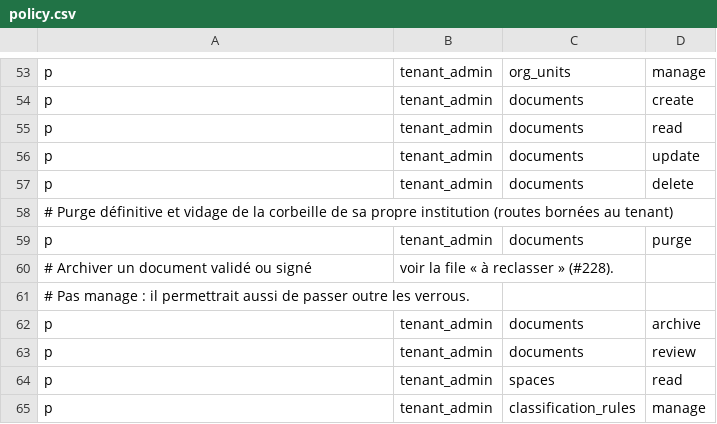
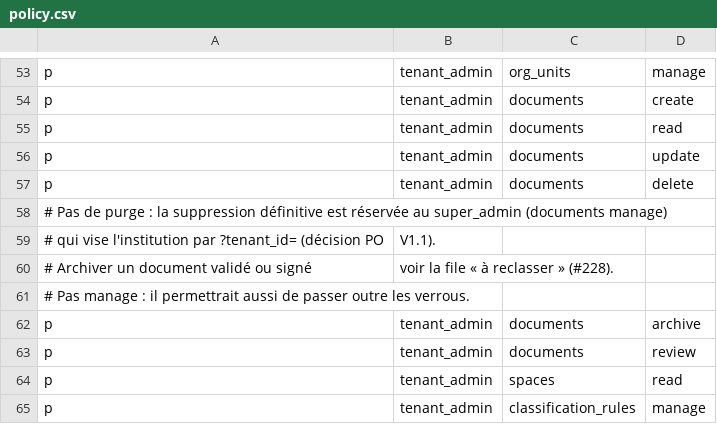
Before and after one commit to EagleFox31/GED237, a CSV file: backend/app/core/authz/policy.csv, drawn as a sheet; only a part is shown, gaps mark what is left out.

Commit message:
feat(trash): reserve permanent deletion to the platform administrator
tenant_admin loses documents purge: trashing and restoring stay, purge and
empty answer 403 and are logged as sensitive refusals. GET /trash, DELETE
/{id}/purge and POST /trash/empty take an optional tenant_id, honored only
for tenants manage (resolve_trash_tenant, same rule as resolve_report_scope);
without it the call stays on the caller's institution. The purge audit keeps
the document's institution. Operations doc with example calls.

```diff
--- a/backend/app/core/authz/policy.csv
+++ b/backend/app/core/authz/policy.csv
@@ -57,4 +57,4 @@ p, tenant_admin, documents, update
 p, tenant_admin, documents, delete
-# Purge définitive et vidage de la corbeille de sa propre institution (routes bornées au tenant)
-p, tenant_admin, documents, purge
+# Pas de purge : la suppression définitive est réservée au super_admin (documents manage),
+# qui vise l'institution par ?tenant_id= (décision PO, V1.1).
 # Archiver un document validé ou signé, voir la file « à reclasser » (#228).
```
Also changed, not shown: 5 other files.
